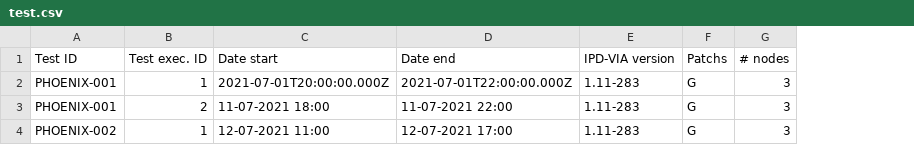
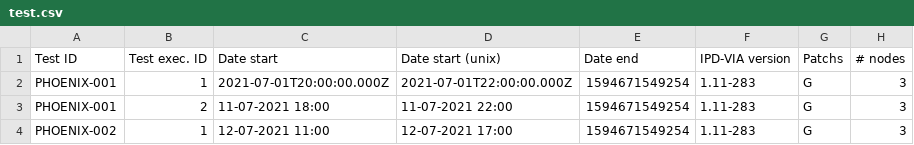
Before and after one commit to philippedelvaux/evs, a CSV file: test.csv, drawn as a sheet; only a part is shown; the diff names each change by its address in the sheet, - before the commit and + after, or states it on an @@ line.

Commit message:
Update test.csv

```diff
--- a/test.csv
+++ b/test.csv
+column E (Date end), rows 2-4: all 1594671549254
-D1: Date end
+D1: Date start (unix)
```
